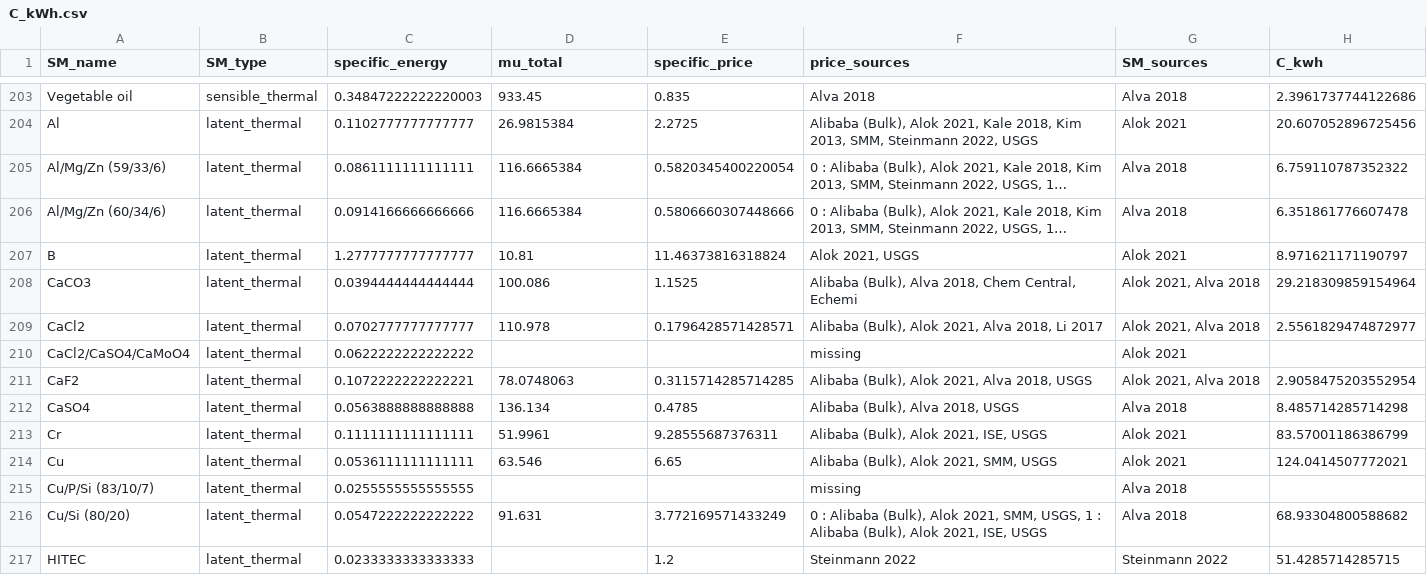
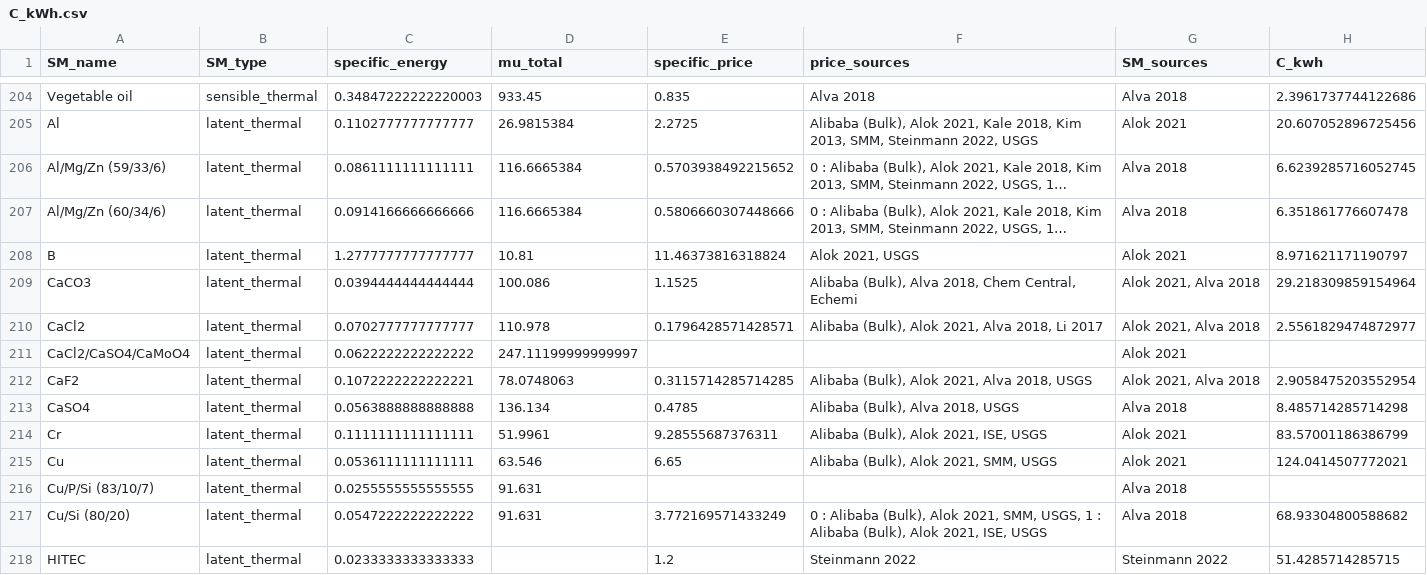
Before and after one commit to energy-storage-analysis/LDES-Survey, a CSV file: cap_cost/data_consolidated/C_kWh.csv, drawn as a sheet; only a part is shown, gaps mark what is left out; long unchanged cells end in …; addresses are those after the commit; the diff covers the shown part only; the diff names each change by its address in the sheet, - before the commit and + after, or states it on an @@ line.

```diff
--- a/cap_cost/data_consolidated/C_kWh.csv
+++ b/cap_cost/data_consolidated/C_kWh.csv
-E206 (specific_price): 0.5820345400220054
+E206 (specific_price): 0.5703938492215652
-H206 (C_kwh): 6.759110787352322
+H206 (C_kwh): 6.6239285716052745
-D211 (mu_total): (empty)
+D211 (mu_total): 247.11199999999997
-F211 (price_sources): missing
+F211 (price_sources): (empty)
-D216 (mu_total): (empty)
+D216 (mu_total): 91.631
-F216 (price_sources): missing
+F216 (price_sources): (empty)
```
Also changed, not shown: 1 added row and 70 edited cells elsewhere in this file, cap_cost/data_consolidated/SM_data.csv, 6 other files.
